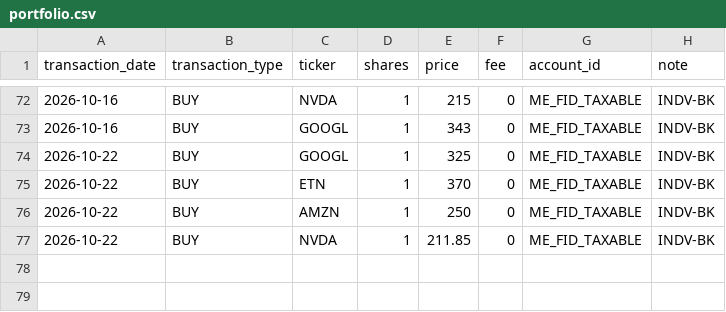
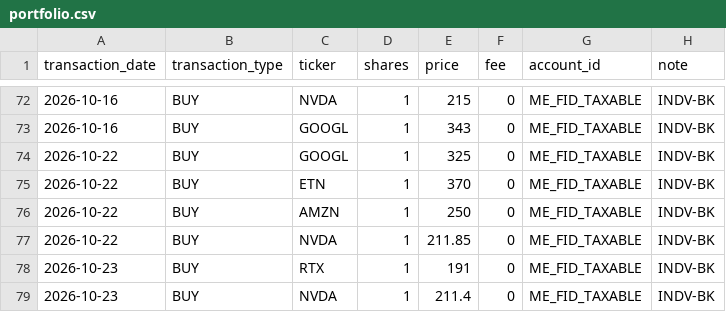
Before and after one commit to Eucalyptuss/Household-Wealth-Tracker, a CSV file: portfolio.csv, drawn as a sheet; only a part is shown, gaps mark what is left out; the diff names each change by its address in the sheet, - before the commit and + after, or states it on an @@ line.

```diff
--- a/portfolio.csv
+++ b/portfolio.csv
+row 78: 2026-10-23 | BUY | RTX | 1 | 191 | 0 | ME_FID_TAXABLE | INDV-BK
+row 79: 2026-10-23 | BUY | NVDA | 1 | 211.4 | 0 | ME_FID_TAXABLE | INDV-BK
```
Also changed, not shown: 1 other file.
